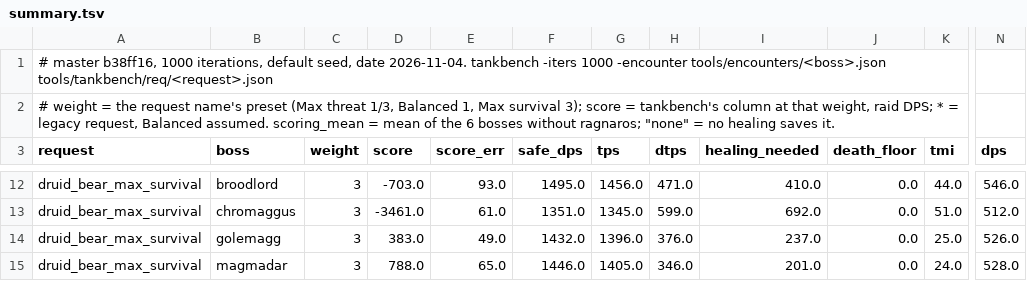
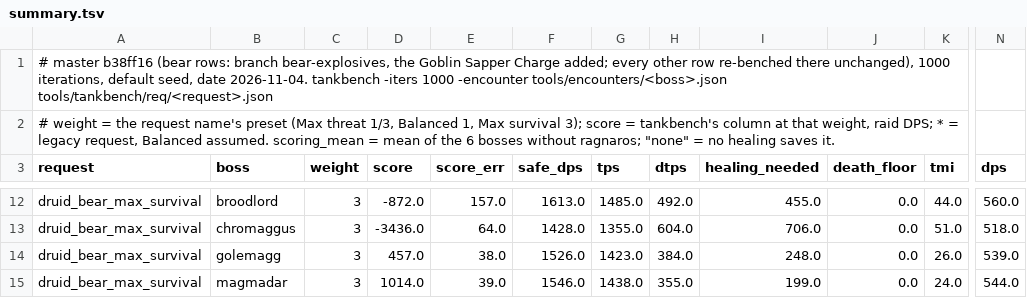
Before and after one commit to bayov/forever-sim, a TSV file: orchestration/audit/ref/tank_bench/summary.tsv, drawn as a sheet; only a part is shown, gaps mark what is left out; the diff covers the shown part only; the diff names each change by its address in the sheet, - before the commit and + after, or states it on an @@ line.

```diff
--- a/orchestration/audit/ref/tank_bench/summary.tsv
+++ b/orchestration/audit/ref/tank_bench/summary.tsv
-A1 (request): # master b38ff16, 1000 iterations,…
+A1 (request): # master b38ff16 (bear rows: branch bear-explosives, the Goblin Sapper Charge added; every other row re-benched there unchanged), 1000 iterations,…
-D12 (score): -703.0
+D12 (score): -872.0
-E12 (score_err): 93.0
+E12 (score_err): 157.0
-F12 (safe_dps): 1495.0
+F12 (safe_dps): 1613.0
-G12 (tps): 1456.0
+G12 (tps): 1485.0
-H12 (dtps): 471.0
+H12 (dtps): 492.0
-I12 (healing_needed): 410.0
+I12 (healing_needed): 455.0
-N12 (dps): 546.0
+N12 (dps): 560.0
-D13 (score): -3461.0
+D13 (score): -3436.0
-E13 (score_err): 61.0
+E13 (score_err): 64.0
-F13 (safe_dps): 1351.0
+F13 (safe_dps): 1428.0
-G13 (tps): 1345.0
+G13 (tps): 1355.0
-H13 (dtps): 599.0
+H13 (dtps): 604.0
-I13 (healing_needed): 692.0
+I13 (healing_needed): 706.0
-N13 (dps): 512.0
+N13 (dps): 518.0
-D14 (score): 383.0
+D14 (score): 457.0
-E14 (score_err): 49.0
+E14 (score_err): 38.0
-F14 (safe_dps): 1432.0
+F14 (safe_dps): 1526.0
-G14 (tps): 1396.0
+G14 (tps): 1423.0
-H14 (dtps): 376.0
+H14 (dtps): 384.0
-I14 (healing_needed): 237.0
+I14 (healing_needed): 248.0
-K14 (tmi): 25.0
+K14 (tmi): 26.0
-N14 (dps): 526.0
+N14 (dps): 539.0
-D15 (score): 788.0
+D15 (score): 1014.0
-E15 (score_err): 65.0
+E15 (score_err): 39.0
-F15 (safe_dps): 1446.0
+F15 (safe_dps): 1546.0
-G15 (tps): 1405.0
+G15 (tps): 1438.0
-H15 (dtps): 346.0
+H15 (dtps): 355.0
-I15 (healing_needed): 201.0
+I15 (healing_needed): 199.0
-N15 (dps): 528.0
+N15 (dps): 544.0
```
Also changed, not shown: 147 edited cells elsewhere in this file, 5 other files.
